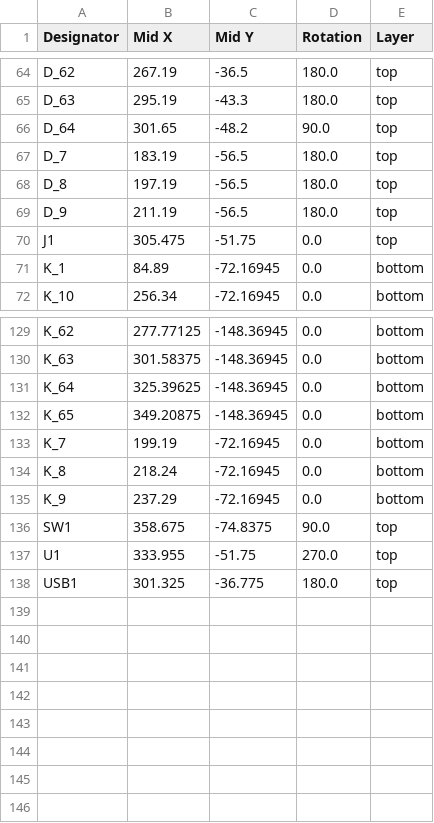
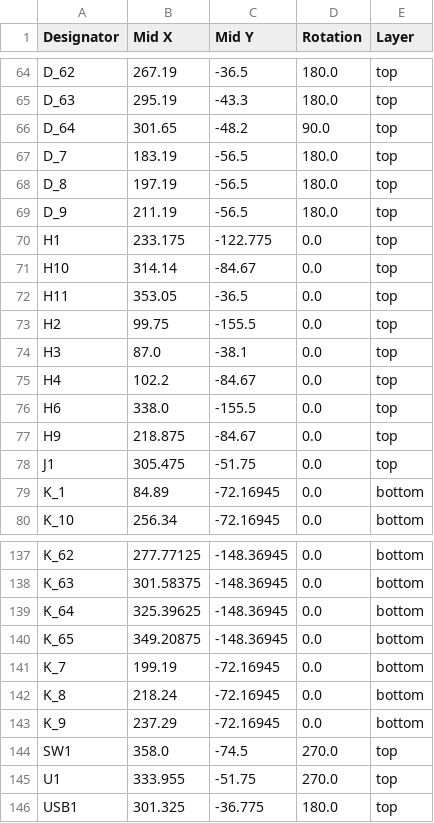
Before and after one commit to Envious-Data/Env-KB60F, a CSV file: Gerbers/positions.csv, drawn as a sheet; only a part is shown, gaps mark what is left out.

Commit message:
updated BOM,CPL to include missing parts needed, updated the values

```diff
--- a/Gerbers/positions.csv
+++ b/Gerbers/positions.csv
@@ -69,2 +69,10 @@ D_8,197.19,-56.5,180.0,top
 D_9,211.19,-56.5,180.0,top
+H1,233.175,-122.775,0.0,top
+H10,314.14,-84.67,0.0,top
+H11,353.05,-36.5,0.0,top
+H2,99.75,-155.5,0.0,top
+H3,87.0,-38.1,0.0,top
+H4,102.2,-84.67,0.0,top
+H6,338.0,-155.5,0.0,top
+H9,218.875,-84.67,0.0,top
 J1,305.475,-51.75,0.0,top
@@ -135,3 +143,3 @@ K_8,218.24,-72.16945,0.0,bottom
 K_9,237.29,-72.16945,0.0,bottom
-SW1,358.675,-74.8375,90.0,top
+SW1,358.0,-74.5,270.0,top
 U1,333.955,-51.75,270.0,top
```
Also changed, not shown: Gerbers/BOM.csv, 5 other files.
